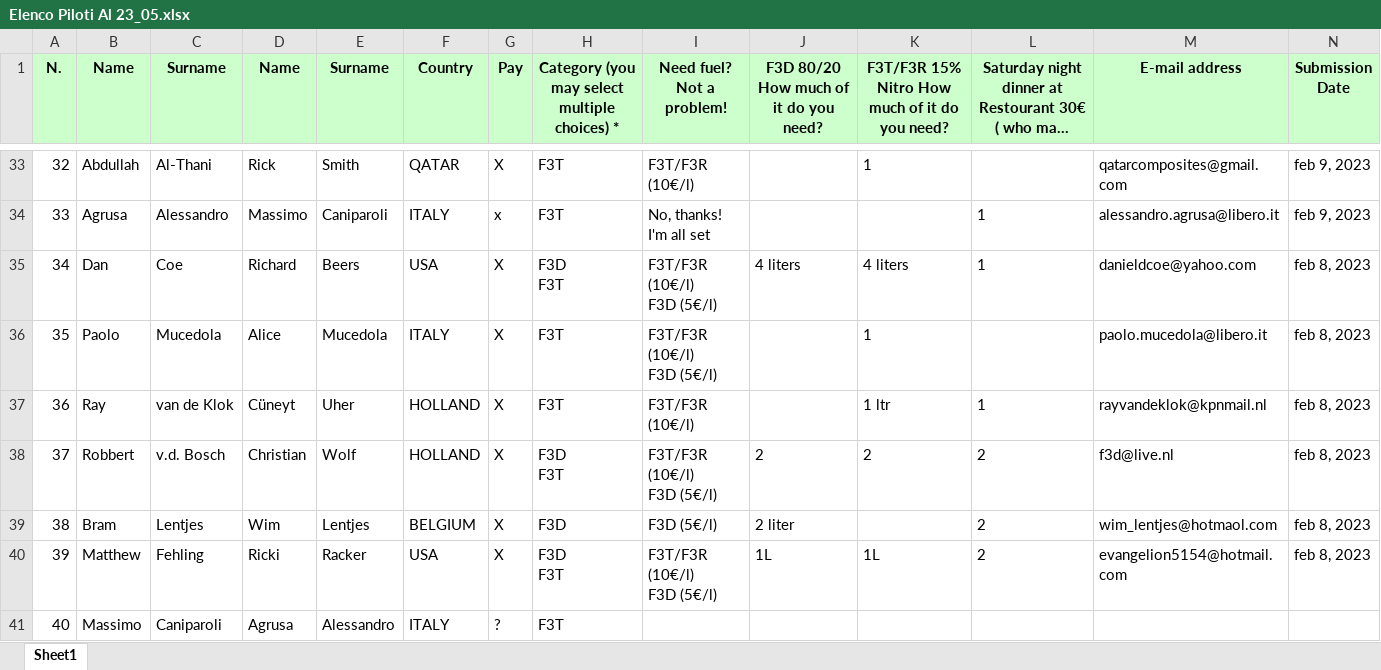
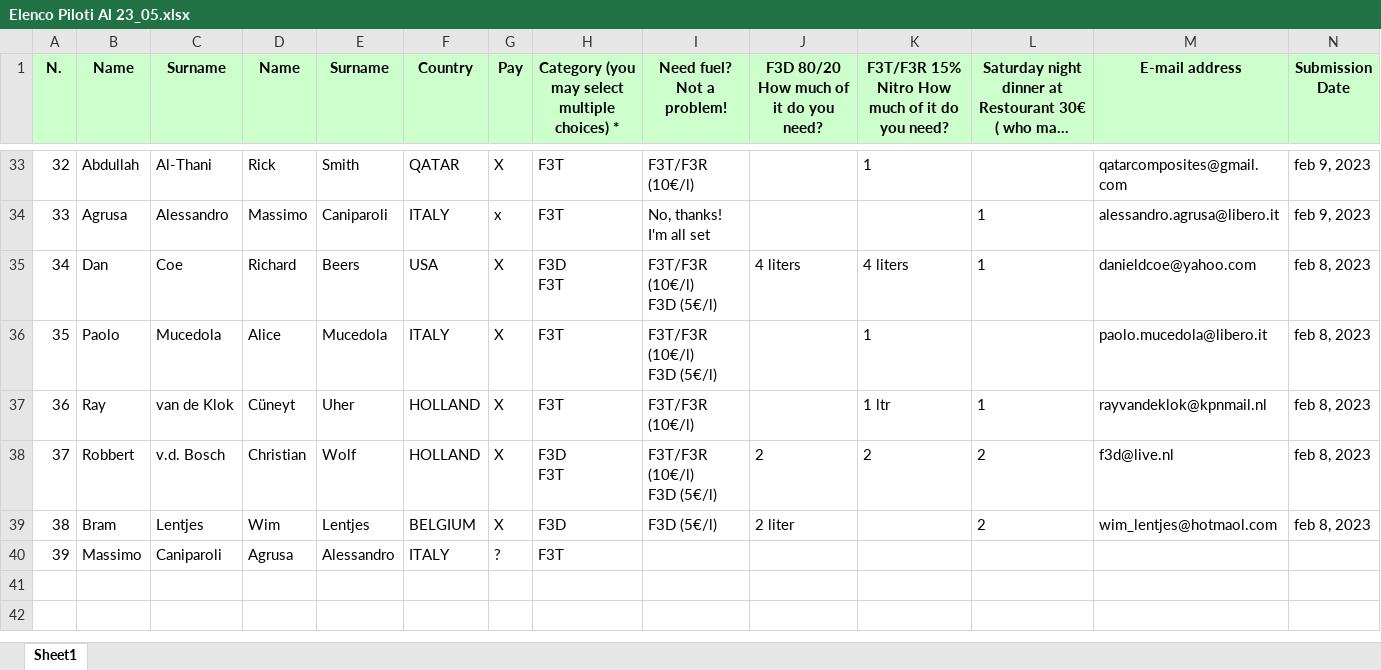
Before and after one commit to giachy96/Sistema_Pylon, an Excel workbook: Interfaccia Gara PC/Sistema Interfaccia 24_05/Elenco Piloti Al 23_05.xlsx, sheet Sheet1, drawn as a sheet; only a part is shown, gaps mark what is left out; long unchanged cells end in …; values as stored, in another font and other column widths than the file's, no borders; removed rows and columns are numbered as before the commit, all else as after; ↵ is a line break in a cell; the diff names each change by its address in the sheet, - before the commit and + after, or states it on an @@ line.

```diff
--- a/Interfaccia Gara PC/Sistema Interfaccia 24_05/Elenco Piloti Al 23_05.xlsx (sheet Sheet1)
+++ b/Interfaccia Gara PC/Sistema Interfaccia 24_05/Elenco Piloti Al 23_05.xlsx (sheet Sheet1)
-row 40: 39 | Matthew | Fehling | Ricki | Racker | USA | X | F3D ↵ F3T | F3T/F3R (10€/l) ↵ F3D (5€/l) | 1L | 1L | 2 | evangelion5154@hotmail.com | feb 8, 2023
@@ column A (N.) renumbered from row 40 down @@
```
Also changed, not shown: Interfaccia Gara PC/Sistema Interfaccia 24_05/Ordine_Volo.xlsx, Interfaccia Gara PC/Sistema Interfaccia 24_05/Sitema Interfaccia PC_Centrale.xlsm, 2 other files.
